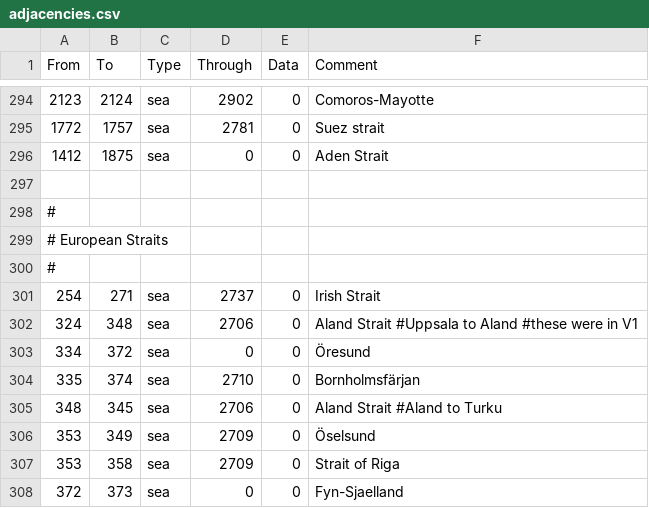
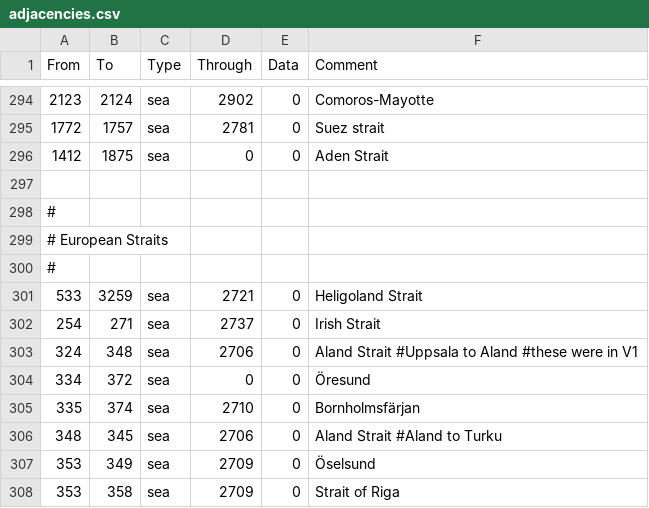
Before and after one commit to Forumsmodschmiede/Forumsmod, a CSV file: map/adjacencies.csv, drawn as a sheet; only a part is shown, gaps mark what is left out; the shorter side is filled out with more unchanged rows.

```diff
--- a/map/adjacencies.csv
+++ b/map/adjacencies.csv
@@ -300,2 +300,3 @@ From;To;Type;Through;Data;Comment
 #
+533;3259;sea;2721;0;Heligoland Strait
 254;271;sea;2737;0;Irish Strait
```
Also changed, not shown: 15 other files.
